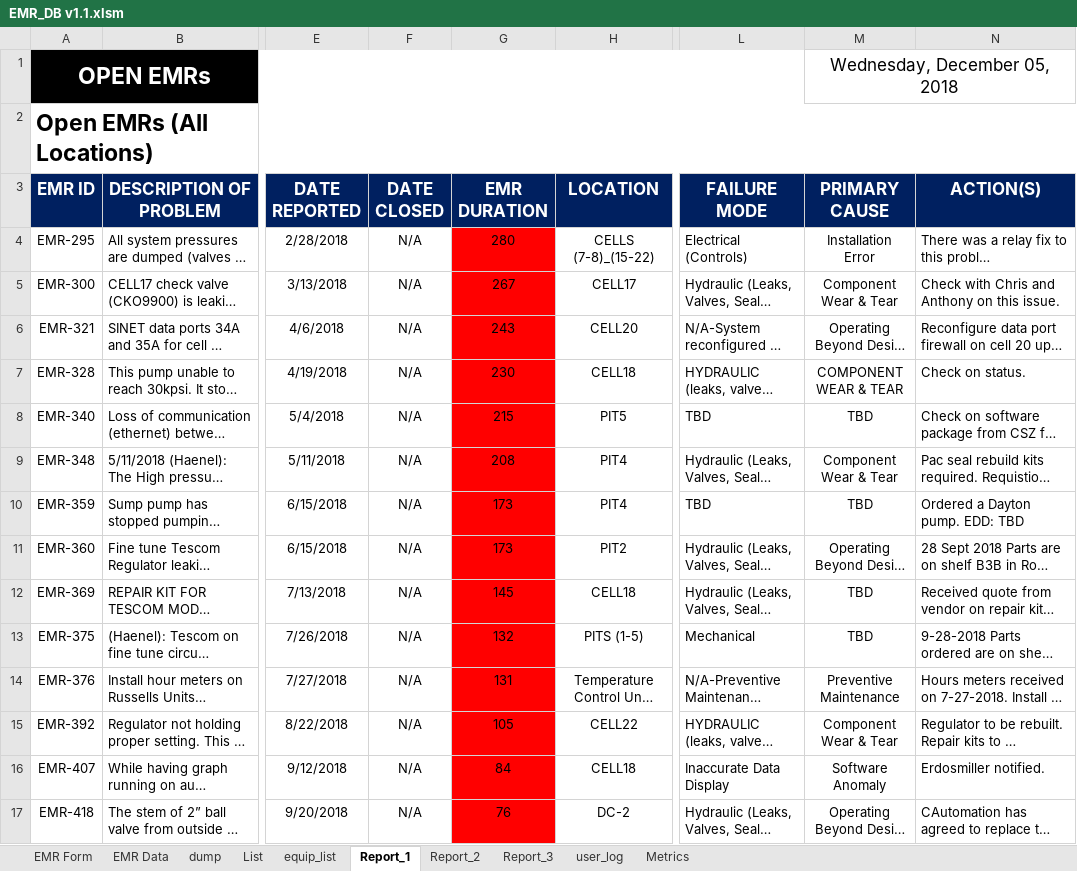
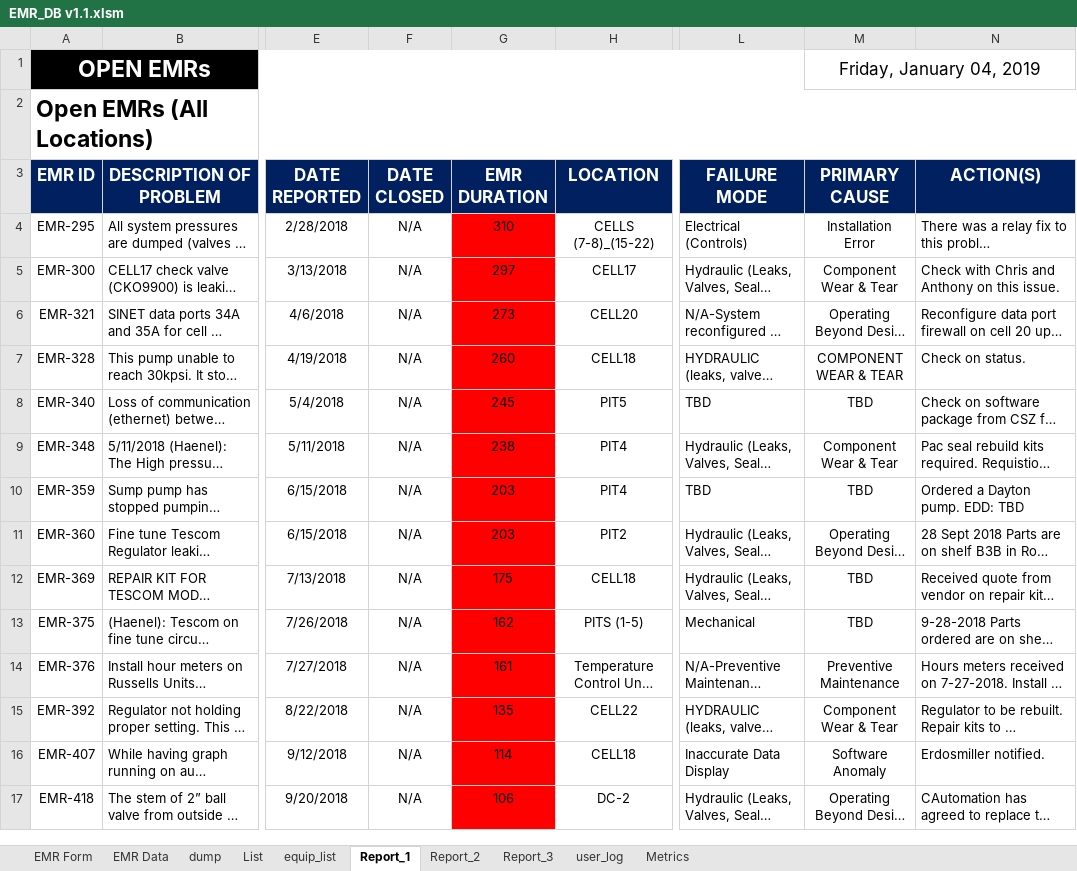
Before and after one commit to DJimmie/EM-Database-excel-, an Excel workbook: EMR_DB v1.1.xlsm, sheet Report_1, drawn as a sheet; only a part is shown, gaps mark what is left out; long unchanged cells end in …; values as stored, in another font and other column widths than the file's, no borders; the diff covers the shown part only; the diff names each change by its address in the sheet, - before the commit and + after, or states it on an @@ line.

```diff
--- a/EMR_DB v1.1.xlsm (sheet Report_1)
+++ b/EMR_DB v1.1.xlsm (sheet Report_1)
-M1 (PRIMARY CAUSE): Wednesday, December 05, 2018
+M1 (PRIMARY CAUSE): Friday, January 04, 2019
-G4 (EMR DURATION): 280
+G4 (EMR DURATION): 310
-G5 (EMR DURATION): 267
+G5 (EMR DURATION): 297
-G6 (EMR DURATION): 243
+G6 (EMR DURATION): 273
-G7 (EMR DURATION): 230
+G7 (EMR DURATION): 260
-G8 (EMR DURATION): 215
+G8 (EMR DURATION): 245
-G9 (EMR DURATION): 208
+G9 (EMR DURATION): 238
-G10:G11 (EMR DURATION): 173
+G10:G11 (EMR DURATION): 203
-G12 (EMR DURATION): 145
+G12 (EMR DURATION): 175
-G13 (EMR DURATION): 132
+G13 (EMR DURATION): 162
-G14 (EMR DURATION): 131
+G14 (EMR DURATION): 161
-G15 (EMR DURATION): 105
+G15 (EMR DURATION): 135
-G16 (EMR DURATION): 84
+G16 (EMR DURATION): 114
-G17 (EMR DURATION): 76
+G17 (EMR DURATION): 106
```
Also changed, not shown: 3 added rows, 3 removed rows, 10 edited cells and cell formats elsewhere in this sheet, sheet List, sheet EMR Data, sheet Report_3, sheet Report_2, sheet equip_list, sheet EMR Form, 1 more sheet, formulas that keep their value, charts or pictures.
